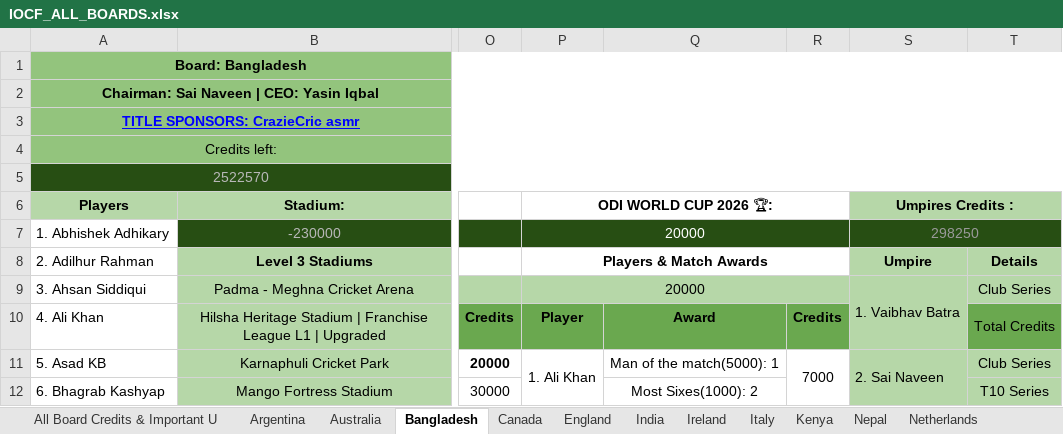
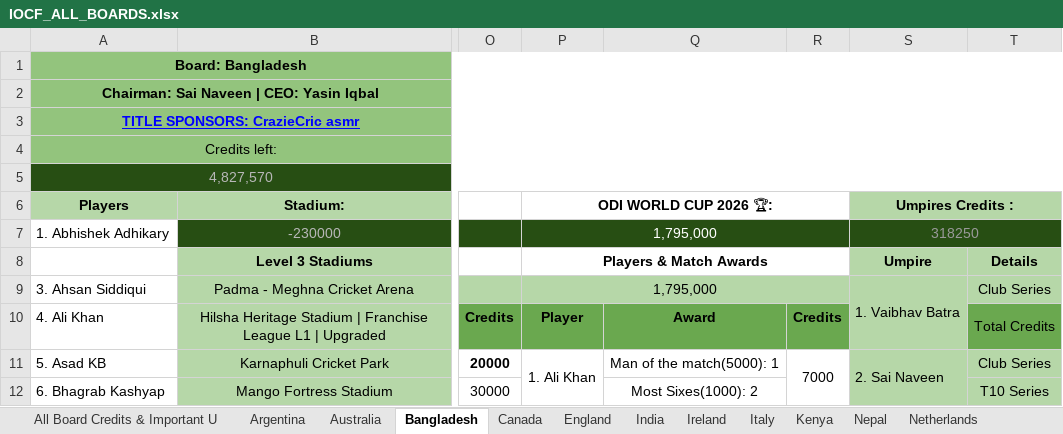
Before and after one commit to Nishanth-Ganiga/iocf-dashboard, an Excel workbook: server/IOCF_ALL_BOARDS.xlsx, sheet Bangladesh, drawn as a sheet; only a part is shown, gaps mark what is left out; values as stored, in another font and other column widths than the file's, no borders; charts and pictures not drawn; the diff covers the shown part only; the diff names each change by its address in the sheet, - before the commit and + after, or states it on an @@ line.

```diff
--- a/server/IOCF_ALL_BOARDS.xlsx (sheet Bangladesh)
+++ b/server/IOCF_ALL_BOARDS.xlsx (sheet Bangladesh)
-A5 (Players): 2522570
+A5 (Players): 4,827,570
-P7 (ODI WORLD CUP 2026 🏆:): 20000
+P7 (ODI WORLD CUP 2026 🏆:): 1,795,000
-S7 (Umpires Credits :): 298250
+S7 (Umpires Credits :): 318250
-A8 (Players): 2. Adilhur Rahman
+A8 (Players): (empty)
-P9 (ODI WORLD CUP 2026 🏆:): 20000
+P9 (ODI WORLD CUP 2026 🏆:): 1,795,000
```
Also changed, not shown: 18 added rows, 6 removed rows, 40 edited cells and merged cells elsewhere in this sheet, sheet All Board Credits & Important U, sheet IOCF ODI WORLD CUP, sheet Series Squads & Matches Details, sheet Pakistan, sheet Board Rankings, sheet Scotland, 27 more sheets, other sheet tabs, formulas that keep their value, 5 other files.
